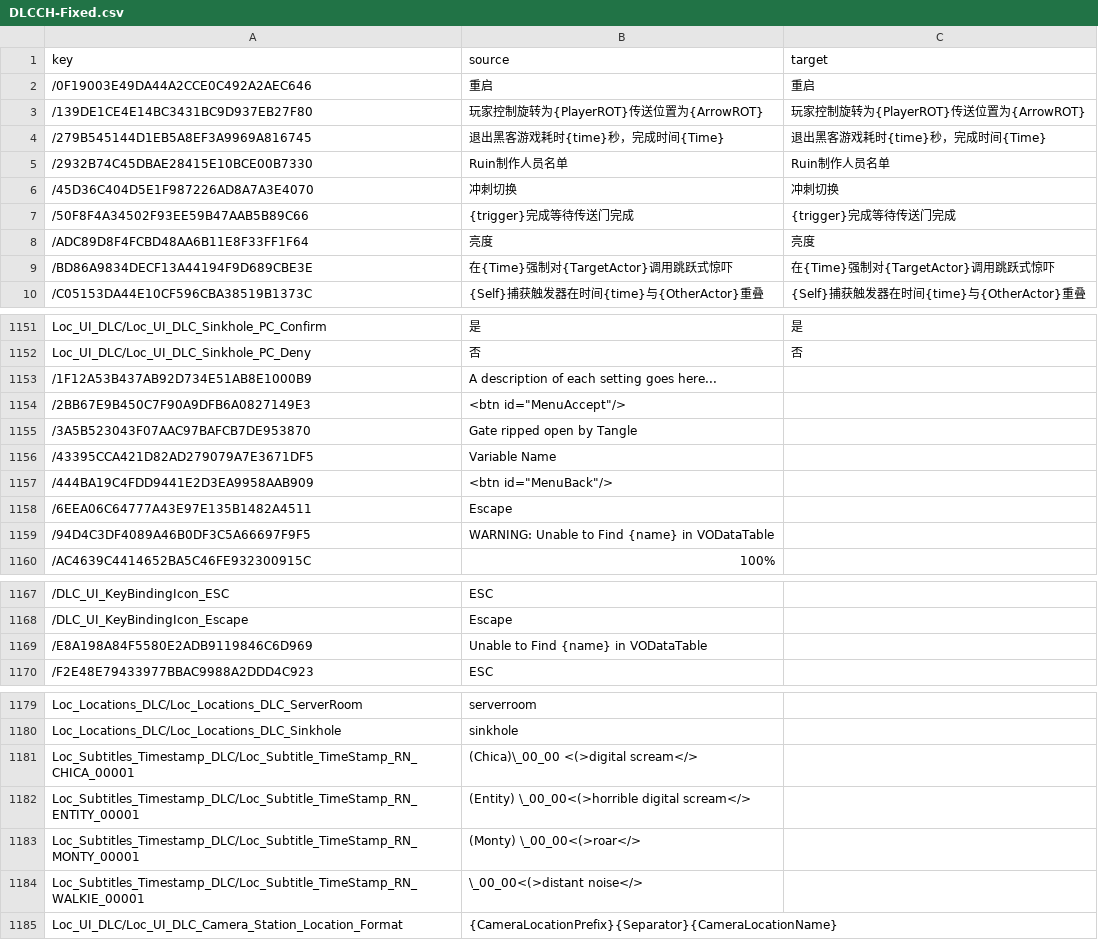
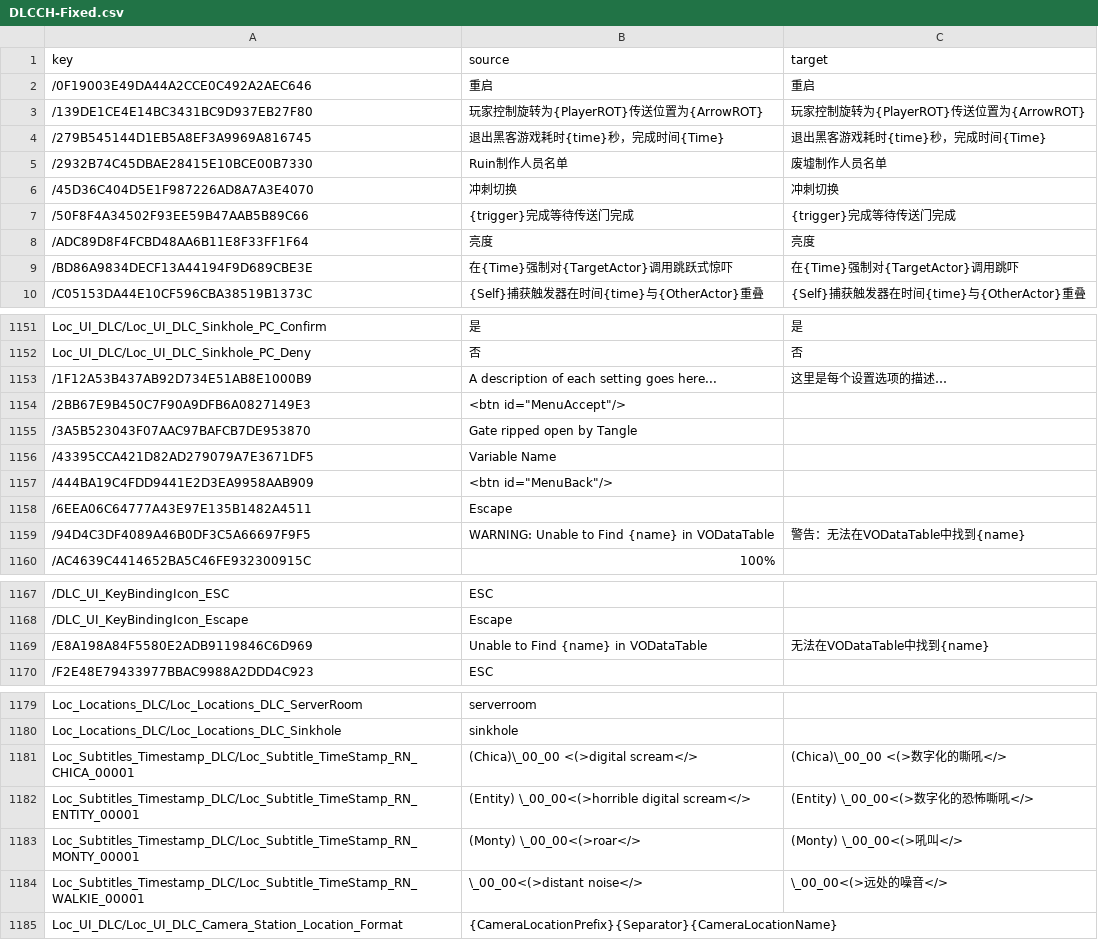
Before and after one commit to HanFengRuYue/FNAF-SecurityBreach_Chinese, a CSV file: src/DLCCH-Fixed.csv, drawn as a sheet; only a part is shown, gaps mark what is left out; the diff names each change by its address in the sheet, - before the commit and + after, or states it on an @@ line.

Commit message:
Fixed DLC addin

```diff
--- a/src/DLCCH-Fixed.csv
+++ b/src/DLCCH-Fixed.csv
-C5 (target): Ruin制作人员名单
+C5 (target): 废墟制作人员名单
-C9 (target): 在{Time}强制对{TargetActor}调用跳跃式惊吓
+C9 (target): 在{Time}强制对{TargetActor}调用跳吓
-C1153 (target): (empty)
+C1153 (target): 这里是每个设置选项的描述…
-C1159 (target): (empty)
+C1159 (target): 警告：无法在VODataTable中找到{name}
-C1169 (target): (empty)
+C1169 (target): 无法在VODataTable中找到{name}
-C1181 (target): (empty)
+C1181 (target): (Chica)\_00_00 <(>数字化的嘶吼</>
-C1182 (target): (empty)
+C1182 (target): (Entity) \_00_00<(>数字化的恐怖嘶吼</>
-C1183 (target): (empty)
+C1183 (target): (Monty) \_00_00<(>吼叫</>
-C1184 (target): (empty)
+C1184 (target): \_00_00<(>远处的噪音</>
```
